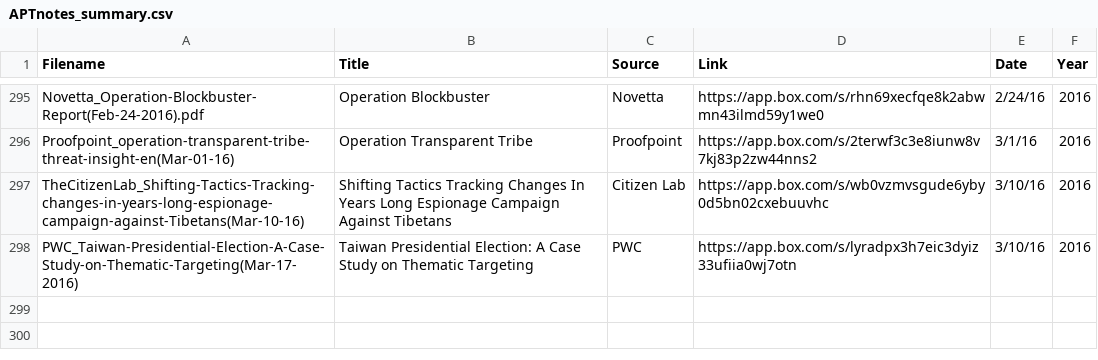
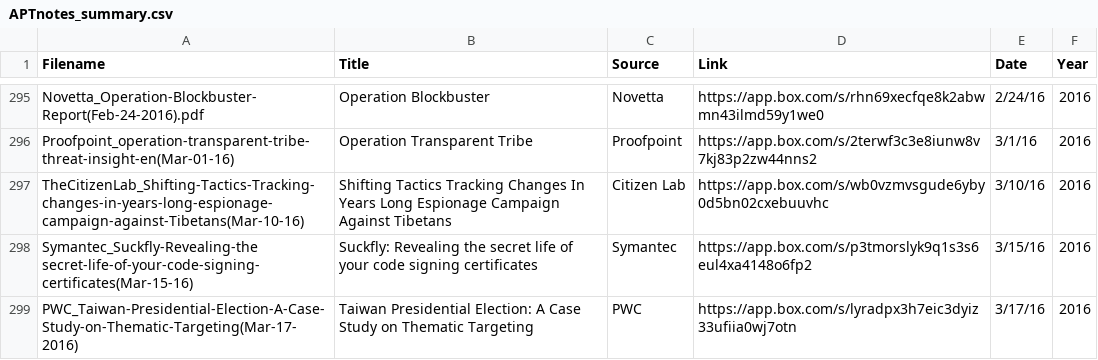
Before and after one commit to kbandla/APTnotes, a CSV file: APTnotes_summary.csv, drawn as a sheet; only a part is shown, gaps mark what is left out.

Commit message:
added symantec suckfly blog
added: http://www.symantec.com/connect/blogs/suckfly-revealing-secret-life-your-code-signing-certificates

now available here: https://app.box.com/s/p3tmorslyk9q1s3s6eul4xa4148o6fp2

Also fixed the date for the PWC blog

```diff
--- a/APTnotes_summary.csv
+++ b/APTnotes_summary.csv
@@ -297,2 +297,3 @@ Proofpoint_operation-transparent-tribe-threat-insight-en(Mar-01-16),Operation Tr
 TheCitizenLab_Shifting-Tactics-Tracking-changes-in-years-long-espionage-campaign-against-Tibetans(Mar-10-16),Shifting Tactics Tracking Changes In Years Long Espionage Campaign Against Tibetans,Citizen Lab,https://app.box.com/s/wb0vzmvsgude6yby0d5bn02cxebuuvhc,3/10/16,2016
-PWC_Taiwan-Presidential-Election-A-Case-Study-on-Thematic-Targeting(Mar-17-2016),Taiwan Presidential Election: A Case Study on Thematic Targeting,PWC,https://app.box.com/s/lyradpx3h7eic3dyiz33ufiia0wj7otn,3/10/16,2016
+Symantec_Suckfly-Revealing-the secret-life-of-your-code-signing-certificates(Mar-15-16),Suckfly: Revealing the secret life of your code signing certificates,Symantec,https://app.box.com/s/p3tmorslyk9q1s3s6eul4xa4148o6fp2,3/15/16,2016
+PWC_Taiwan-Presidential-Election-A-Case-Study-on-Thematic-Targeting(Mar-17-2016),Taiwan Presidential Election: A Case Study on Thematic Targeting,PWC,https://app.box.com/s/lyradpx3h7eic3dyiz33ufiia0wj7otn,3/17/16,2016
```
